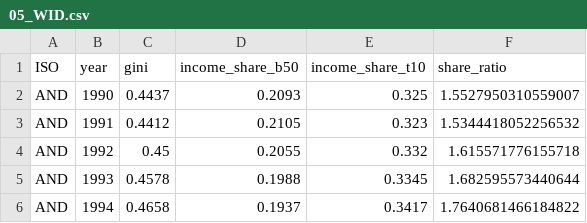
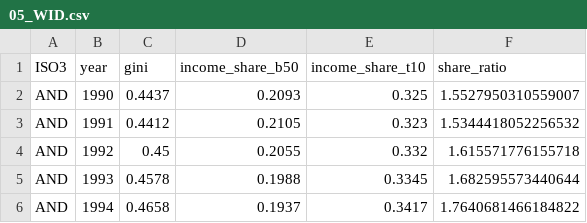
Before and after one commit to skriptum/macropanel, a CSV file: data/processed/05_WID.csv, drawn as a sheet; only a part is shown.

```diff
--- a/data/processed/05_WID.csv
+++ b/data/processed/05_WID.csv
@@ -1,2 +1,2 @@
-ISO,year,gini,income_share_b50,income_share_t10,share_ratio
+ISO3,year,gini,income_share_b50,income_share_t10,share_ratio
 AND,1990,0.4437,0.2093,0.325,1.5527950310559007
```
Also changed, not shown: 11 other files.
